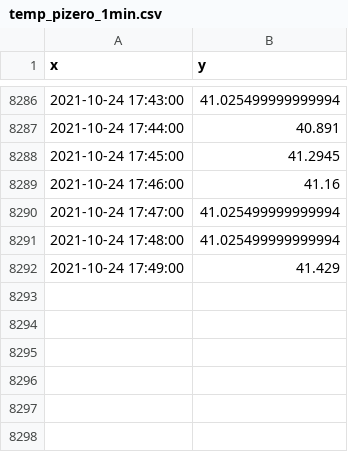
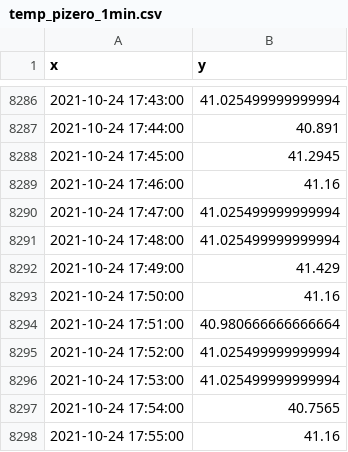
Before and after one commit to suprdory/pitemplog, a CSV file: temp_pizero_1min.csv, drawn as a sheet; only a part is shown, gaps mark what is left out.

```diff
--- a/temp_pizero_1min.csv
+++ b/temp_pizero_1min.csv
@@ -8292 +8292,7 @@ x,y
 2021-10-24 17:49:00,41.429
+2021-10-24 17:50:00,41.16
+2021-10-24 17:51:00,40.980666666666664
+2021-10-24 17:52:00,41.025499999999994
+2021-10-24 17:53:00,41.025499999999994
+2021-10-24 17:54:00,40.7565
+2021-10-24 17:55:00,41.16
```
Also changed, not shown: temp_audiopi_1min.csv, temp_raspi2_1min.csv, 1 other file.
